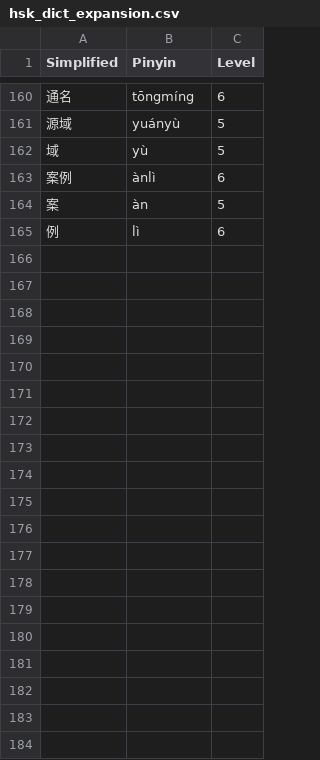
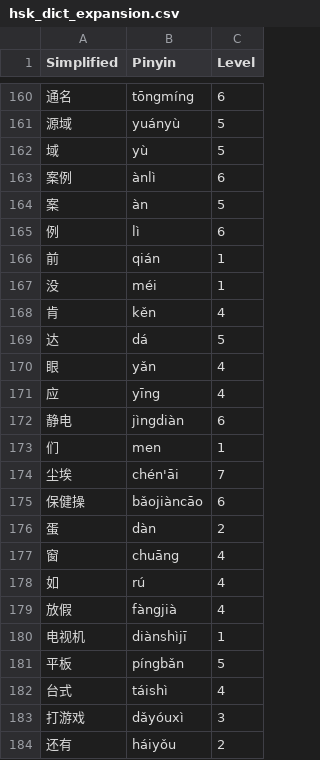
Before and after one commit to matturche/hskgrader, a CSV file: data/hsk_dict_expansion.csv, drawn as a sheet; only a part is shown, gaps mark what is left out; the diff covers the shown part only; the diff names each change by its address in the sheet, - before the commit and + after, or states it on an @@ line.

Commit message:
Expanded custom dict

```diff
--- a/data/hsk_dict_expansion.csv
+++ b/data/hsk_dict_expansion.csv
+row 166: 前 | qián | 1
+row 167: 没 | méi | 1
+row 168: 肯 | kěn | 4
+row 169: 达 | dá | 5
+row 170: 眼 | yǎn | 4
+row 171: 应 | yīng | 4
+row 172: 静电 | jìngdiàn | 6
+row 173: 们 | men | 1
+row 174: 尘埃 | chén'āi | 7
+row 175: 保健操 | bǎojiàncāo | 6
+row 176: 蛋 | dàn | 2
+row 177: 窗 | chuāng | 4
+row 178: 如 | rú | 4
+row 179: 放假 | fàngjià | 4
+row 180: 电视机 | diànshìjī | 1
+row 181: 平板 | píngbǎn | 5
+row 182: 台式 | táishì | 4
+row 183: 打游戏 | dǎyóuxì | 3
+row 184: 还有 | háiyǒu | 2
```
Also changed, not shown: 28 added rows elsewhere in this file.
